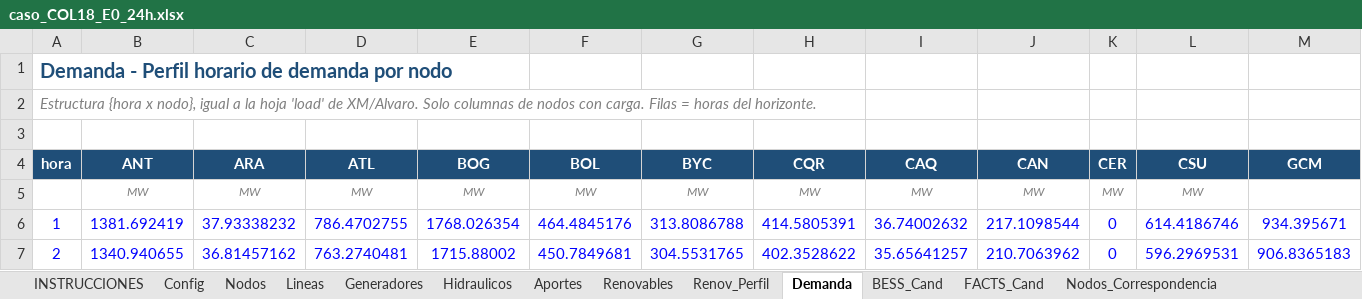
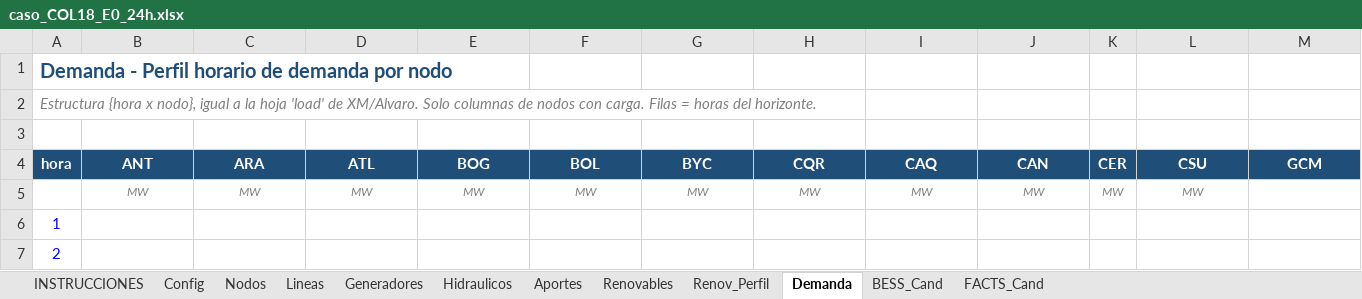
Before and after one commit to dalindop/BESS_FACTS_master, an Excel workbook: 01_Data/03_Test_Cases/caso_COL18_E0_24h.xlsx, sheet Demanda, drawn as a sheet; only a part is shown; values as stored, in another font and other column widths than the file's, no borders; the diff covers the shown part only; the diff names each change by its address in the sheet, - before the commit and + after, or states it on an @@ line.

Commit message:
COL 18 - Ajustes hoja de entrada de excel con valores reales del sistema
Térmica, hidráulica, solar, y demanda

```diff
--- a/01_Data/03_Test_Cases/caso_COL18_E0_24h.xlsx (sheet Demanda)
+++ b/01_Data/03_Test_Cases/caso_COL18_E0_24h.xlsx (sheet Demanda)
-sheet tab: Nodos_Correspondencia
-B6 (ANT): 1381.692419
+B6 (ANT): (empty)
-C6 (ARA): 37.93338232
+C6 (ARA): (empty)
-D6 (ATL): 786.4702755
+D6 (ATL): (empty)
-E6 (BOG): 1768.026354
+E6 (BOG): (empty)
-F6 (BOL): 464.4845176
+F6 (BOL): (empty)
-G6 (BYC): 313.8086788
+G6 (BYC): (empty)
-H6 (CQR): 414.5805391
+H6 (CQR): (empty)
-I6 (CAQ): 36.74002632
+I6 (CAQ): (empty)
-J6 (CAN): 217.1098544
+J6 (CAN): (empty)
-K6:K7 (CER): 0
+K6:K7 (CER): (empty)
-L6 (CSU): 614.4186746
+L6 (CSU): (empty)
-M6 (GCM): 934.395671
+M6 (GCM): (empty)
-B7 (ANT): 1340.940655
+B7 (ANT): (empty)
-C7 (ARA): 36.81457162
+C7 (ARA): (empty)
-D7 (ATL): 763.2740481
+D7 (ATL): (empty)
-E7 (BOG): 1715.88002
+E7 (BOG): (empty)
-F7 (BOL): 450.7849681
+F7 (BOL): (empty)
-G7 (BYC): 304.5531765
+G7 (BYC): (empty)
-H7 (CQR): 402.3528622
+H7 (CQR): (empty)
-I7 (CAQ): 35.65641257
+I7 (CAQ): (empty)
-J7 (CAN): 210.7063962
+J7 (CAN): (empty)
-L7 (CSU): 596.2969531
+L7 (CSU): (empty)
-M7 (GCM): 906.8365183
+M7 (GCM): (empty)
```
Also changed, not shown: 408 edited cells elsewhere in this sheet, sheet Hidraulicos, sheet Aportes, sheet Generadores, sheet Renov_Perfil, sheet INSTRUCCIONES, sheet Renovables, 2 more sheets, formulas that keep their value, charts or pictures, 01_Data/02_Processed/Datos_hojas_excel_COL/18_nodos/03_Hidraulicos/CapaUtilDiarMasa_Jul26.xlsx, 01_Data/02_Processed/Datos_hojas_excel_COL/18_nodos/03_Hidraulicos/Capacidadefectiva.xlsx, 30 other files.
